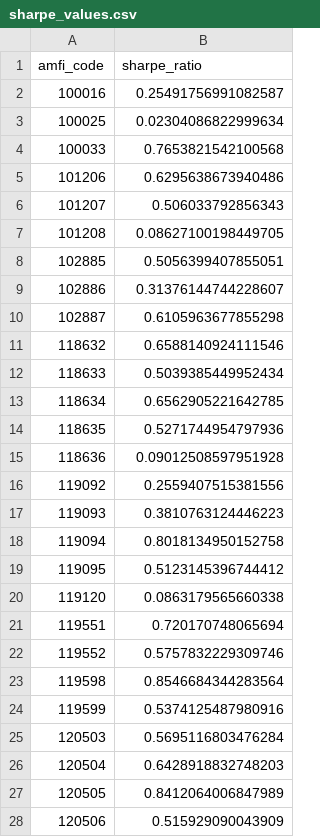
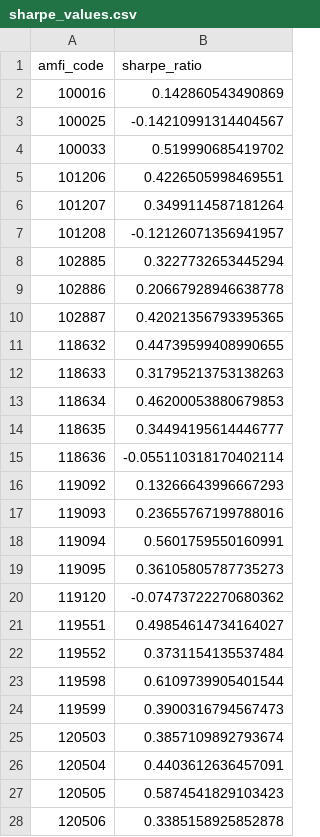
Before and after one commit to shreyasinha050605-prog/bluestock_mf_capstone, a CSV file: data/processed/sharpe_values.csv, drawn as a sheet; only a part is shown; the diff covers the shown part only.

```diff
--- a/data/processed/sharpe_values.csv
+++ b/data/processed/sharpe_values.csv
@@ -1,28 +1,28 @@
 amfi_code,sharpe_ratio
-100016,0.25491756991082587
-100025,0.02304086822999634
-100033,0.7653821542100568
-101206,0.6295638673940486
-101207,0.506033792856343
-101208,0.08627100198449705
-102885,0.5056399407855051
-102886,0.31376144744228607
-102887,0.6105963677855298
-118632,0.6588140924111546
-118633,0.5039385449952434
-118634,0.6562905221642785
-118635,0.5271744954797936
-118636,0.09012508597951928
-119092,0.2559407515381556
-119093,0.3810763124446223
-119094,0.8018134950152758
-119095,0.5123145396744412
-119120,0.0863179565660338
-119551,0.720170748065694
-119552,0.5757832229309746
-119598,0.8546684344283564
-119599,0.5374125487980916
-120503,0.5695116803476284
-120504,0.6428918832748203
-120505,0.8412064006847989
-120506,0.515929090043909
+100016,0.142860543490869
+100025,-0.14210991314404567
+100033,0.519990685419702
+101206,0.4226505998469551
+101207,0.3499114587181264
+101208,-0.12126071356941957
+102885,0.3227732653445294
+102886,0.20667928946638778
+102887,0.42021356793395365
+118632,0.44739599408990655
+118633,0.31795213753138263
+118634,0.46200053880679853
+118635,0.34494195614446777
+118636,-0.055110318170402114
+119092,0.13266643996667293
+119093,0.23655767199788016
+119094,0.5601759550160991
+119095,0.36105805787735273
+119120,-0.07473722270680362
+119551,0.49854614734164027
+119552,0.3731154135537484
+119598,0.6109739905401544
+119599,0.3900316794567473
+120503,0.3857109892793674
+120504,0.4403612636457091
+120505,0.5874541829103423
+120506,0.3385158925852878
```
Also changed, not shown: 13 edited cells elsewhere in this file, data/processed/alpha_beta.csv, data/processed/fund_scorecard.csv, 32 other files.
